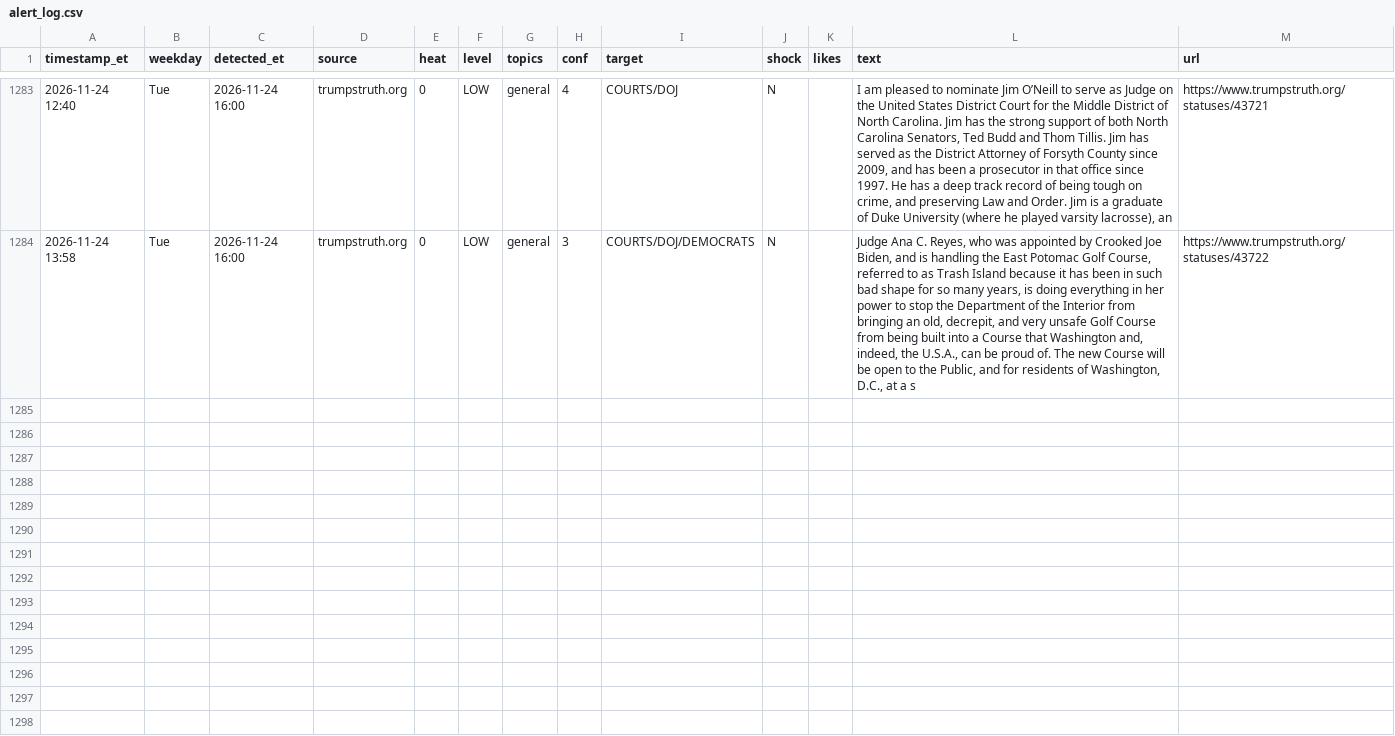
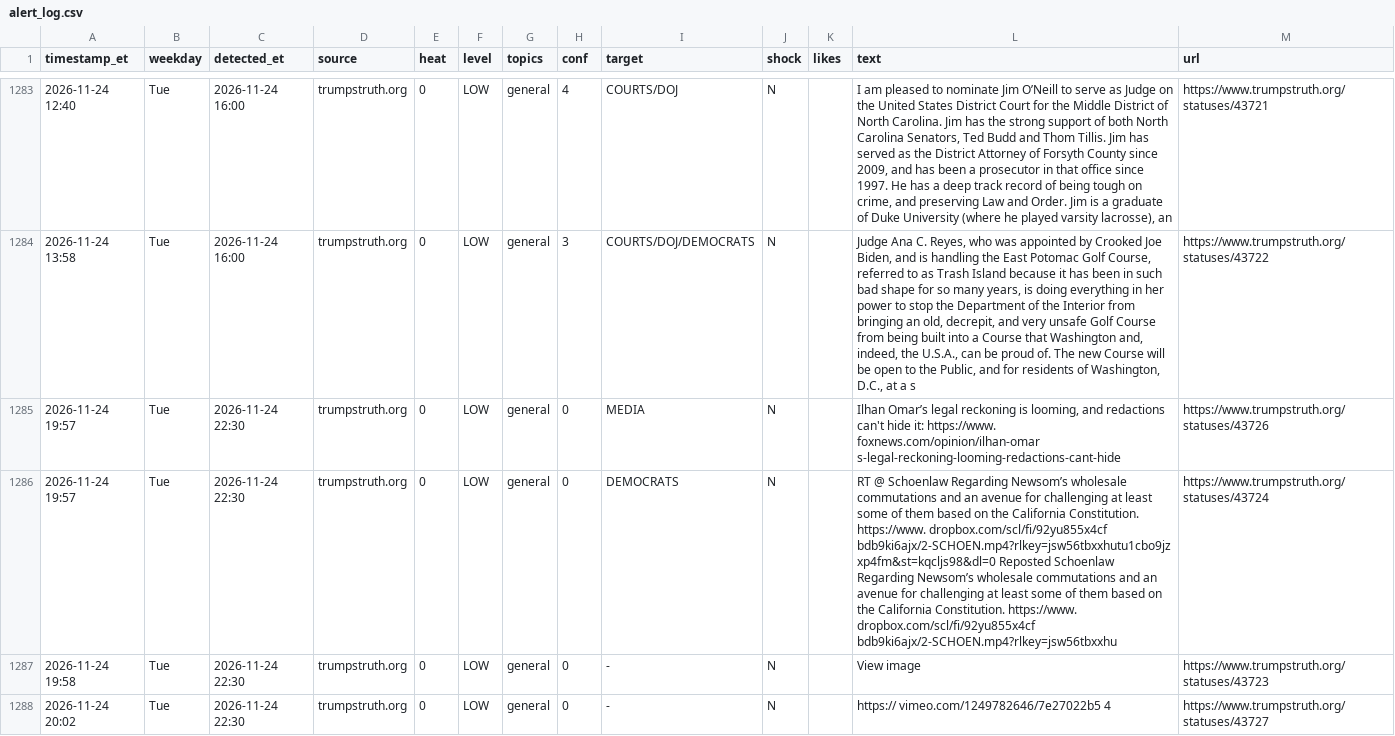
Before and after one commit to dlarimore/trump-post-watch, a CSV file: alert_log.csv, drawn as a sheet; only a part is shown, gaps mark what is left out; the diff names each change by its address in the sheet, - before the commit and + after, or states it on an @@ line.

```diff
--- a/alert_log.csv
+++ b/alert_log.csv
+row 1285: 2026-11-24 19:57 | Tue | 2026-11-24 22:30 | trumpstruth.org | 0 | LOW | general | 0 | MEDIA | N |  | Ilhan Omar’s legal reckoning is looming, and redactions can't hide it: https://www. foxnews.com/opinion/ilhan-omar s-legal-reckoning-looming-redactions-cant-hide | https://www.trumpstruth.org/statuses/43726
+row 1286: 2026-11-24 19:57 | Tue | 2026-11-24 22:30 | trumpstruth.org | 0 | LOW | general | 0 | DEMOCRATS | N |  | RT @ Schoenlaw Regarding Newsom’s wholesale commutations and an avenue for challenging at least some of them based on the California Constitution. https://www. dropbox.com/scl/fi/92yu855x4cf bdb9ki6ajx/2-SCHOEN.mp4?rlkey=jsw56tbxxhutu1cbo9jzxp4fm&st=kqcljs98&dl=0 Reposted Schoenlaw Regarding Newsom’s wholesale commutations and an avenue for challenging at least some of them based on the California Constitution. https://www. dropbox.com/scl/fi/92yu855x4cf bdb9ki6ajx/2-SCHOEN.mp4?rlkey=jsw56tbxxhu | https://www.trumpstruth.org/statuses/43724
+row 1287: 2026-11-24 19:58 | Tue | 2026-11-24 22:30 | trumpstruth.org | 0 | LOW | general | 0 | - | N |  | View image | https://www.trumpstruth.org/statuses/43723
+row 1288: 2026-11-24 20:02 | Tue | 2026-11-24 22:30 | trumpstruth.org | 0 | LOW | general | 0 | - | N |  | https:// vimeo.com/1249782646/7e27022b5 4 | https://www.trumpstruth.org/statuses/43727
```
Also changed, not shown: 1 other file.
